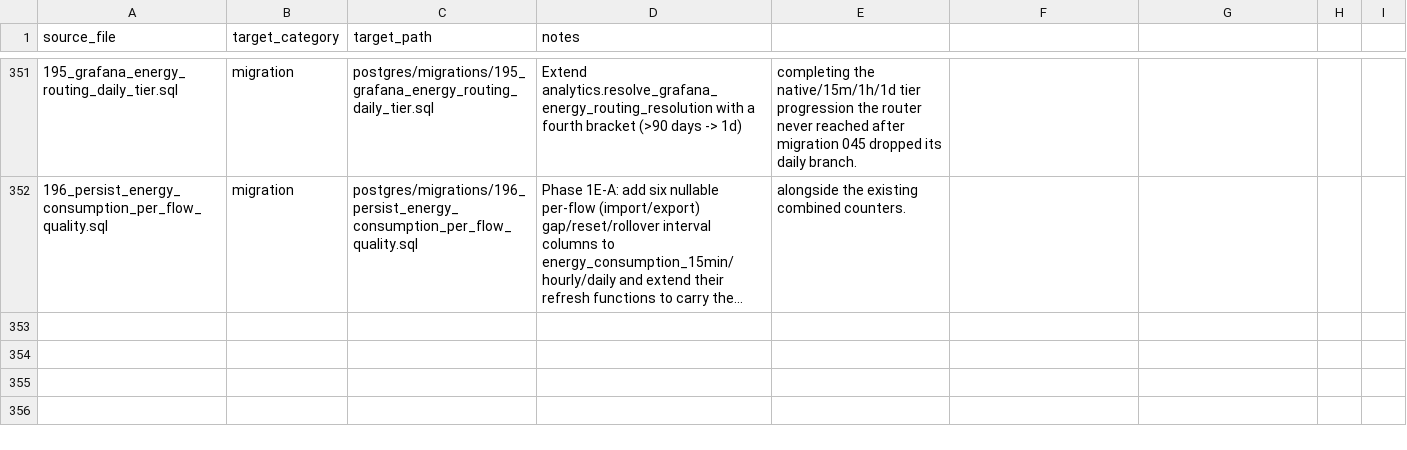
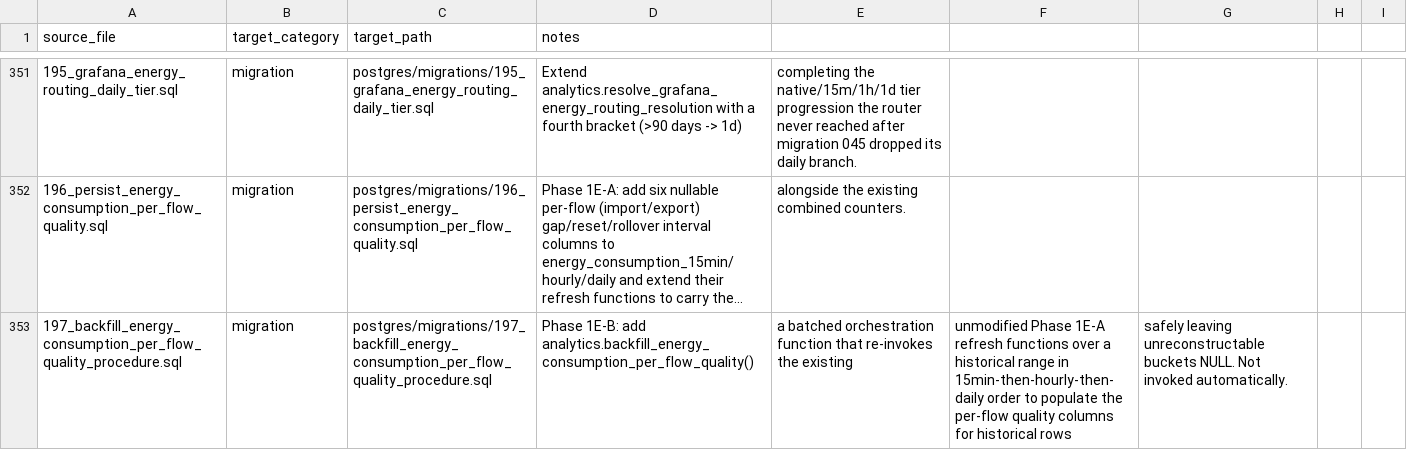
Before and after one commit to avinash-wisewatts/ems-platform, a CSV file: postgres/restructure_manifest.csv, drawn as a sheet; only a part is shown, gaps mark what is left out; long unchanged cells end in …; the diff names each change by its address in the sheet, - before the commit and + after, or states it on an @@ line.

```diff
--- a/postgres/restructure_manifest.csv
+++ b/postgres/restructure_manifest.csv
+row 353: 197_backfill_energy_consumption_per_flow_quality_procedure.sql | migration | postgres/migrations/197_backfill_energy_consumption_per_flow_quality_procedure.sql | Phase 1E-B: add analytics.backfill_energy_consumption_per_flow_quality() | a batched orchestration function that re-invokes the existing | unmodified Phase 1E-A refresh functions over a historical range in 15min-then-hourly-then-daily order to populate the per-flow quality columns for historical rows | safely leaving unreconstructable buckets NULL. Not invoked automatically.
```
Also changed, not shown: 4 other files.
